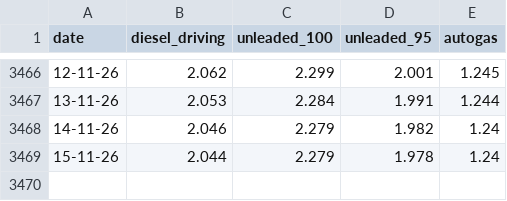
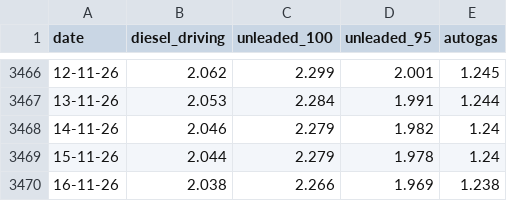
Before and after one commit to iMEdD-Lab/fuel_prices_data, a CSV file: national/prices_of_petrol.csv, drawn as a sheet; only a part is shown, gaps mark what is left out.

```diff
--- a/national/prices_of_petrol.csv
+++ b/national/prices_of_petrol.csv
@@ -3469 +3469,2 @@ date,diesel_driving,unleaded_100,unleaded_95,autogas
 15-11-26,2.044,2.279,1.978,1.24
+16-11-26,2.038,2.266,1.969,1.238
```
Also changed, not shown: prefectures/latest_only/pref_latest.csv, 30 other files.
